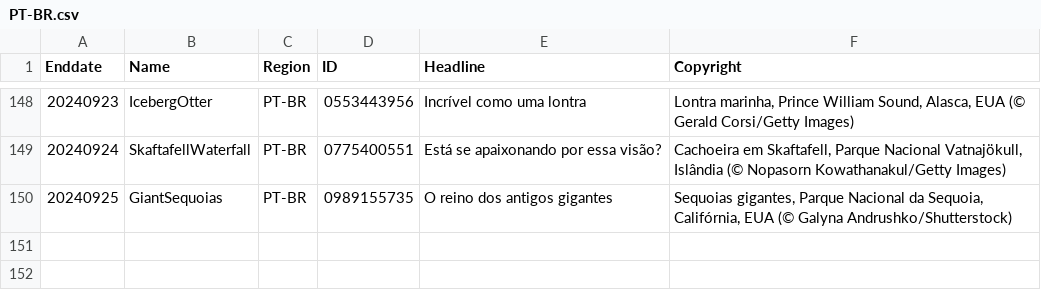
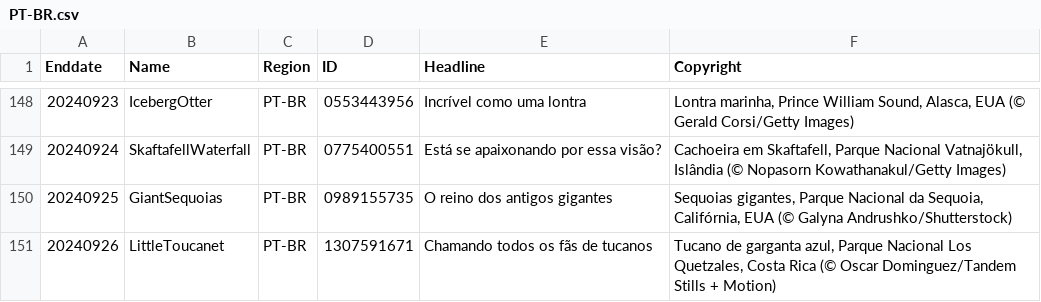
Before and after one commit to tauyoungsama/imageArchive, a CSV file: metadata/PT-BR.csv, drawn as a sheet; only a part is shown, gaps mark what is left out.

```diff
--- a/metadata/PT-BR.csv
+++ b/metadata/PT-BR.csv
@@ -150 +150,2 @@ Enddate,Name,Region,ID,Headline,Copyright
 20240925,GiantSequoias,PT-BR,0989155735,"O reino dos antigos gigantes","Sequoias gigantes, Parque Nacional da Sequoia, Califórnia, EUA (© Galyna Andrushko/Shutterstock)"
+20240926,LittleToucanet,PT-BR,1307591671,"Chamando todos os fãs de tucanos","Tucano de garganta azul, Parque Nacional Los Quetzales, Costa Rica (© Oscar Dominguez/Tandem Stills + Motion)"
```
Also changed, not shown: metadata/EN-CA.csv, metadata/EN-GB.csv, 11 other files.
